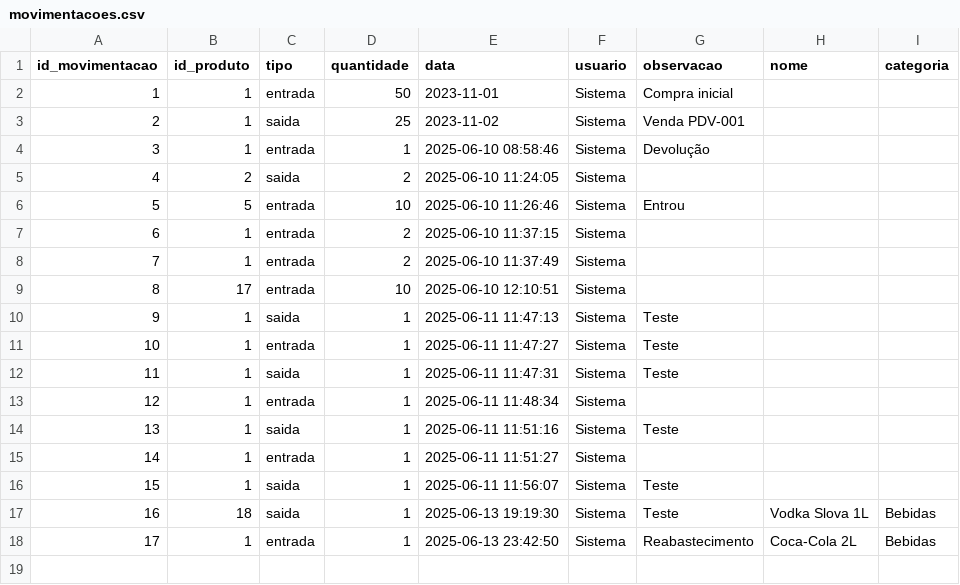
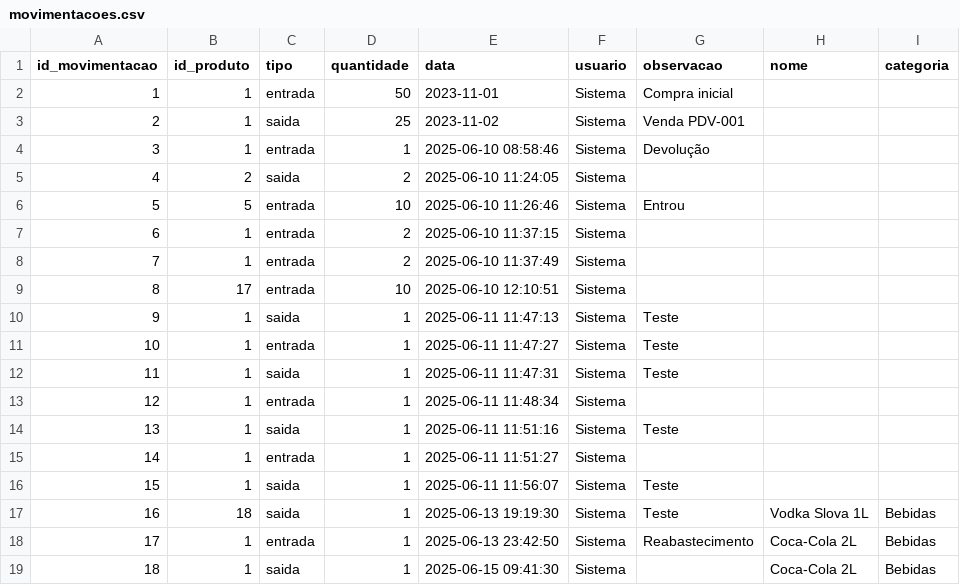
Before and after one commit to mateus-pcosta/projeto_estoque_inteligente, a CSV file: data/raw/movimentacoes.csv, drawn as a sheet; the diff names each change by its address in the sheet, - before the commit and + after, or states it on an @@ line.

Commit message:
Adicionando Ranking de Categorias Mais Lucrativas e Evolução das Movimentações por Produto

```diff
--- a/data/raw/movimentacoes.csv
+++ b/data/raw/movimentacoes.csv
+row 19: 18 | 1 | saida | 1 | 2025-06-15 09:41:30 | Sistema |  | Coca-Cola 2L | Bebidas
```
Also changed, not shown: data/raw/produtos.csv, 3 other files.
